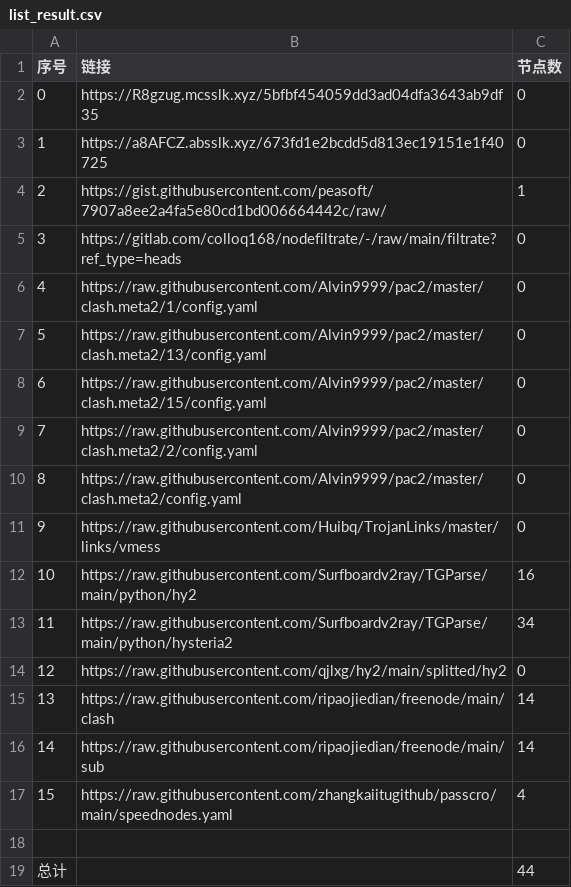
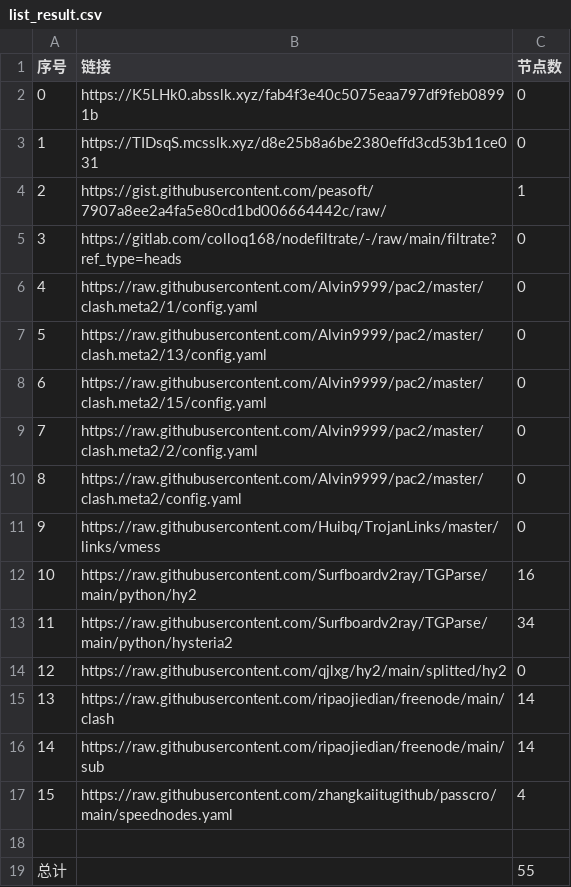
Before and after one commit to BiliRumble/NoMoreRules, a CSV file: list_result.csv, drawn as a sheet.

```diff
--- a/list_result.csv
+++ b/list_result.csv
@@ -1,4 +1,4 @@
 序号,链接,节点数
-0,https://R8gzug.mcsslk.xyz/5bfbf454059dd3ad04dfa3643ab9df35,0
-1,https://a8AFCZ.absslk.xyz/673fd1e2bcdd5d813ec19151e1f40725,0
+0,https://K5LHk0.absslk.xyz/fab4f3e40c5075eaa797df9feb08991b,0
+1,https://TIDsqS.mcsslk.xyz/d8e25b8a6be2380effd3cd53b11ce031,0
 2,https://gist.githubusercontent.com/peasoft/7907a8ee2a4fa5e80cd1bd006664442c/raw/,1
@@ -18,2 +18,2 @@
 
-总计,,44
+总计,,55
```
Also changed, not shown: 14 other files.
